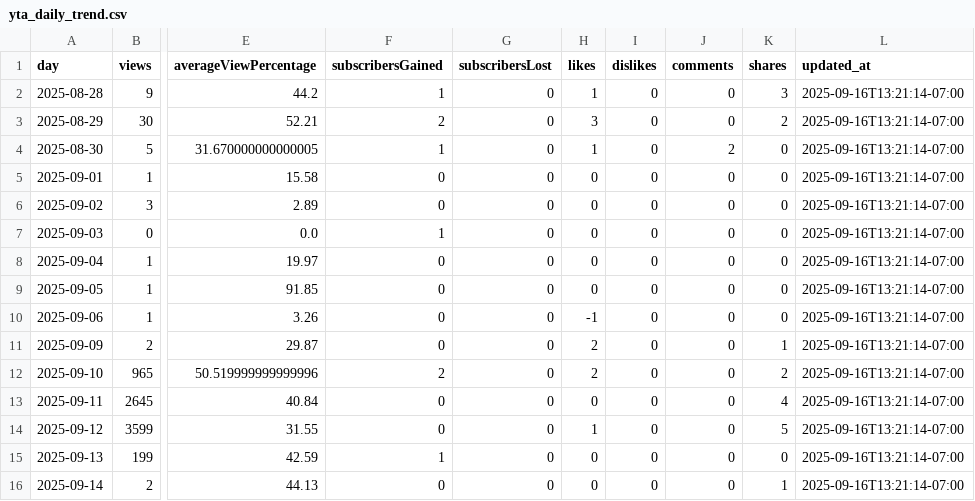
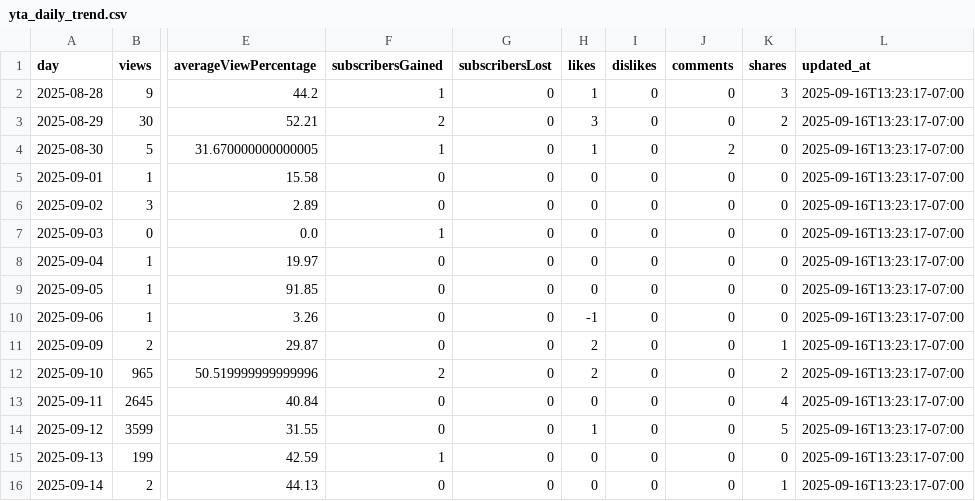
Before and after one commit to zeafang/kepilot-youtube_channel, a CSV file: yta_outputs/yta_daily_trend.csv, drawn as a sheet; only a part is shown, gaps mark what is left out; the diff names each change by its address in the sheet, - before the commit and + after, or states it on an @@ line.

```diff
--- a/yta_outputs/yta_daily_trend.csv
+++ b/yta_outputs/yta_daily_trend.csv
-L2:L16 (updated_at): 2025-09-16T13:21:14-07:00
+L2:L16 (updated_at): 2025-09-16T13:23:17-07:00
```
Also changed, not shown: yta_outputs/yta_country.csv, yta_outputs/yta_top_videos.csv, 1 other file.
